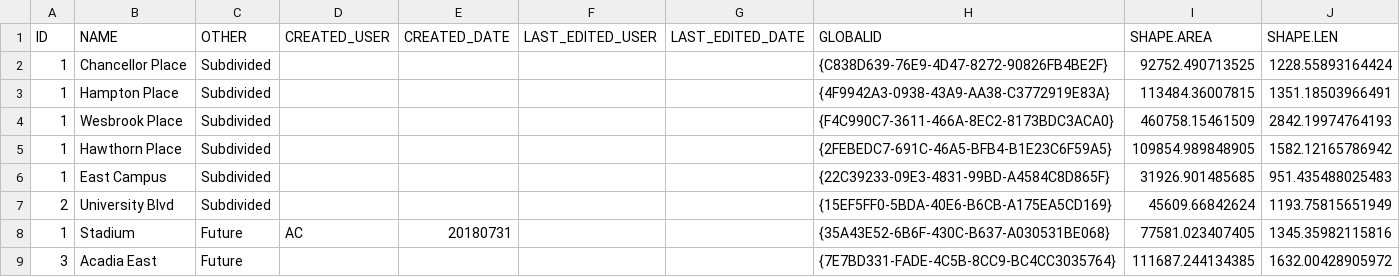
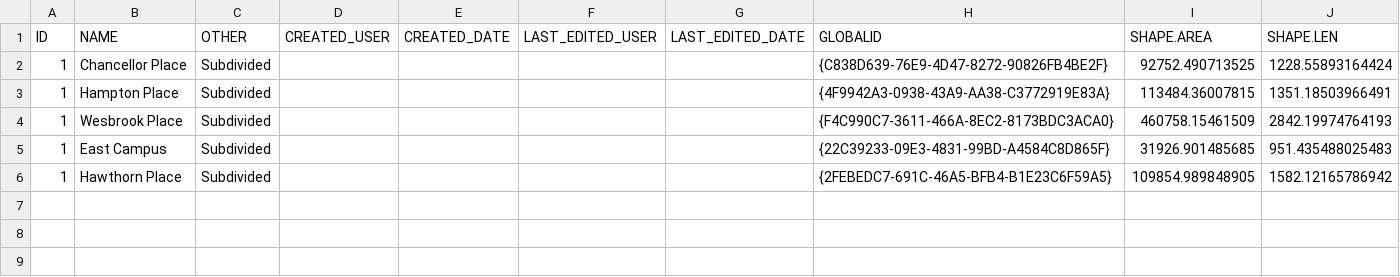
Before and after one commit to UBCGeodata/ubc-geospatial-opendata, a CSV file: ubcv/planning/csv/ubcv_neighbourhoods.csv, drawn as a sheet.

```diff
--- a/ubcv/planning/csv/ubcv_neighbourhoods.csv
+++ b/ubcv/planning/csv/ubcv_neighbourhoods.csv
@@ -4,6 +4,3 @@
 1,Wesbrook Place,Subdivided,,,,,{F4C990C7-3611-466A-8EC2-8173BDC3ACA0},460758.15461509,2842.19974764193
+1,East Campus,Subdivided,,,,,{22C39233-09E3-4831-99BD-A4584C8D865F},31926.901485685,951.435488025483
 1,Hawthorn Place,Subdivided,,,,,{2FEBEDC7-691C-46A5-BFB4-B1E23C6F59A5},109854.989848905,1582.12165786942
-1,East Campus,Subdivided,,,,,{22C39233-09E3-4831-99BD-A4584C8D865F},31926.901485685,951.435488025483
-2,University Blvd,Subdivided,,,,,{15EF5FF0-5BDA-40E6-B6CB-A175EA5CD169},45609.66842624,1193.75815651949
-1,Stadium,Future,AC,20180731,,,{35A43E52-6B6F-430C-B637-A030531BE068},77581.023407405,1345.35982115816
-3,Acadia East,Future,,,,,{7E7BD331-FADE-4C5B-8CC9-BC4CC3035764},111687.244134385,1632.00428905972
```
Also changed, not shown: ubco/locations/csv/ubco_address_full.csv, ubco/locations/csv/ubco_address_mail.csv, 2 other files.
